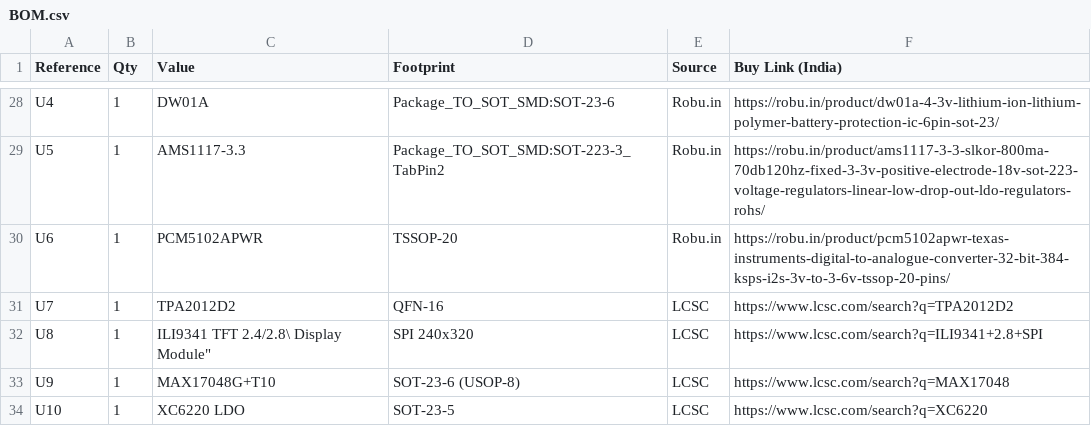
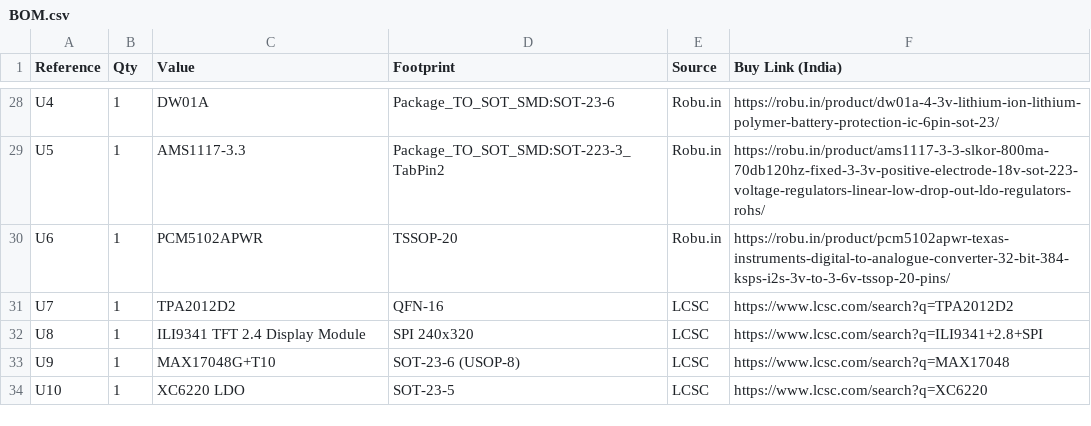
Before and after one commit to ArxDraco007/ArxController, a CSV file: BOM.csv, drawn as a sheet; only a part is shown, gaps mark what is left out.

Commit message:
Update BOM.csv

```diff
--- a/BOM.csv
+++ b/BOM.csv
@@ -31,3 +31,3 @@
 "U7","1","TPA2012D2","QFN-16","LCSC","https://www.lcsc.com/search?q=TPA2012D2"
-"U8","1","ILI9341 TFT 2.4/2.8\" Display Module","SPI 240x320","LCSC","https://www.lcsc.com/search?q=ILI9341+2.8+SPI"
+"U8","1","ILI9341 TFT 2.4 Display Module","SPI 240x320","LCSC","https://www.lcsc.com/search?q=ILI9341+2.8+SPI"
 "U9","1","MAX17048G+T10","SOT-23-6 (USOP-8)","LCSC","https://www.lcsc.com/search?q=MAX17048"
```
